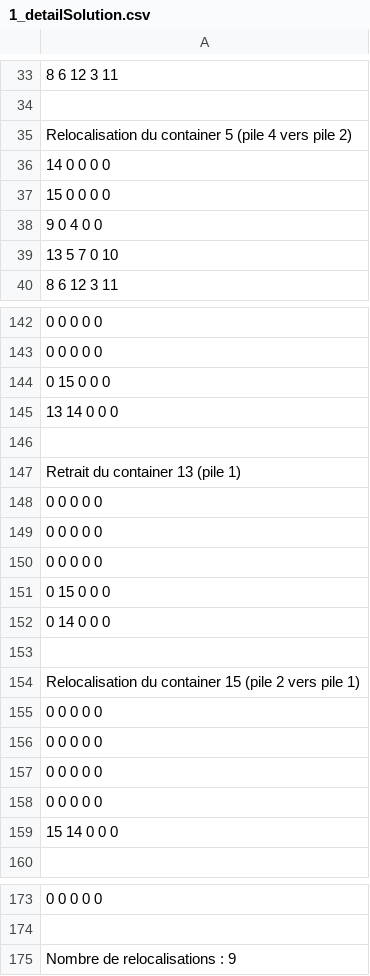
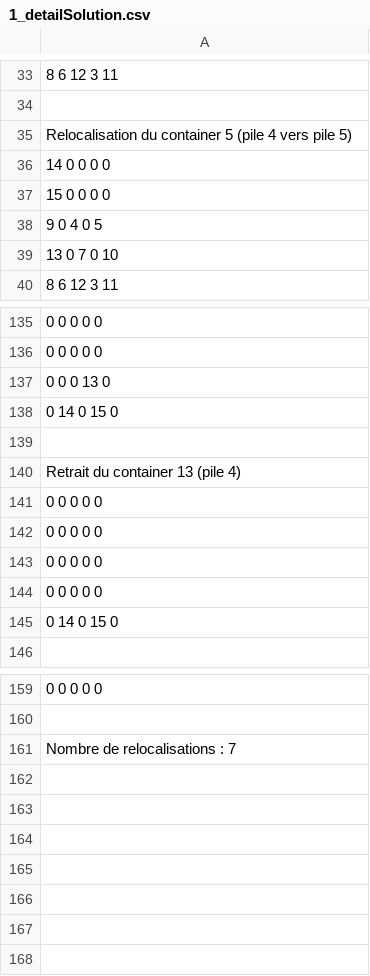
Before and after one commit to Vivoulia/challenge_opti, a CSV file: instancesChallengeCRP/1_detailSolution.csv, drawn as a sheet; only a part is shown, gaps mark what is left out; removed rows and columns are numbered as before the commit, all else as after; the diff covers the shown part only; the diff names each change by its address in the sheet, - before the commit and + after, or states it on an @@ line.

```diff
--- a/instancesChallengeCRP/1_detailSolution.csv
+++ b/instancesChallengeCRP/1_detailSolution.csv
-A35: …vers pile 2)
+A35: …vers pile 5)
-A38: 9 0 4 0 0
+A38: 9 0 4 0 5
-A39: 13 5 7 0 10
+A39: 13 0 7 0 10
-A137: 0 15 0 0 0
+A137: 0 0 0 13 0
-A138: 13 14 0 0 0
+A138: 0 14 0 15 0
-A140: Retrait du container 13 (pile 1)
+A140: Retrait du container 13 (pile 4)
-row 148: 0 0 0 0 0
-row 149: 0 0 0 0 0
-row 150: 0 0 0 0 0
-row 151: 0 15 0 0 0
-row 152: 0 14 0 0 0
-row 153: (empty)
-row 154: Relocalisation du container 15 (pile 2 vers pile 1)
-A145: 15 14 0 0 0
+A145: 0 14 0 15 0
-A161: Nombre de relocalisations : 9
+A161: Nombre de relocalisations : 7
```
Also changed, not shown: 7 removed rows and 28 edited cells elsewhere in this file, instancesChallengeCRP/20_solution.csv, 6 other files.
